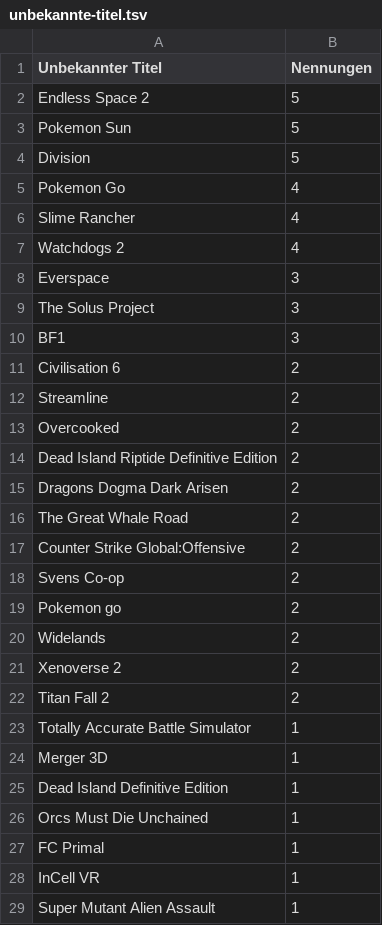
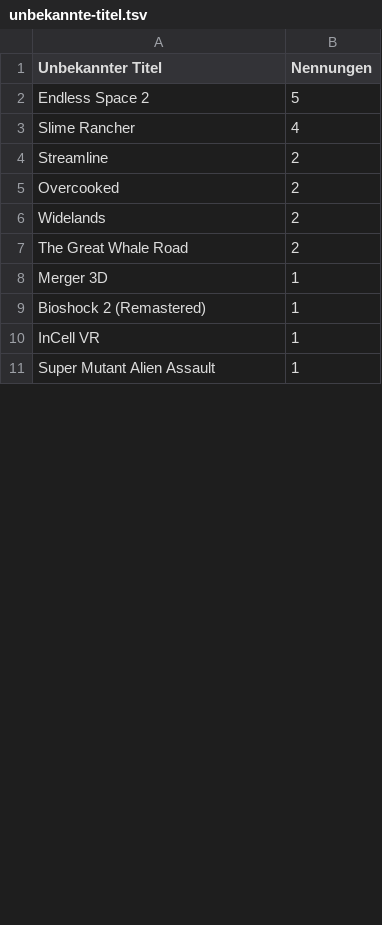
Before and after one commit to VDVC/Survey, a TSV file: daten/2016/unbekannte-titel.tsv, drawn as a sheet; only a part is shown; the diff covers the shown part only.

Commit message:
Neuauszählung und Liste der (beliebtesten) Titel nun nachrangig alphabetisch sortiert (erst Anzahl)

```diff
--- a/daten/2016/unbekannte-titel.tsv
+++ b/daten/2016/unbekannte-titel.tsv
@@ -2,27 +2,9 @@
 "Endless Space 2"	5
-"Pokemon Sun"	5
-"Division"	5
-"Pokemon Go"	4
 "Slime Rancher"	4
-"Watchdogs 2"	4
-"Everspace"	3
-"The Solus Project"	3
-"BF1"	3
-"Civilisation 6"	2
 "Streamline"	2
 "Overcooked"	2
-"Dead Island Riptide Definitive Edition"	2
-"Dragons Dogma Dark Arisen"	2
+"Widelands"	2
 "The Great Whale Road"	2
-"Counter Strike Global:Offensive"	2
-"Svens Co-op"	2
-"Pokemon go"	2
-"Widelands"	2
-"Xenoverse 2"	2
-"Titan Fall 2"	2
-"Totally Accurate Battle Simulator"	1
 "Merger 3D"	1
-"Dead Island Definitive Edition"	1
-"Orcs Must Die Unchained"	1
-"FC Primal"	1
+"Bioshock 2 (Remastered)"	1
 "InCell VR"	1
```
Also changed, not shown: 66 removed rows, 12 moved rows and 18 edited cells elsewhere in this file, daten/2016/freigabe-alter.tsv, daten/2016/titel.tsv, 6 other files.
